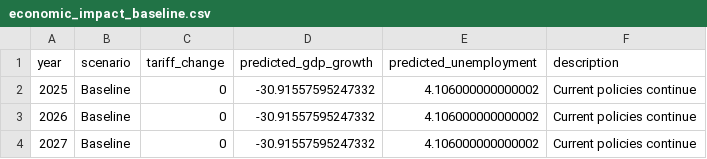
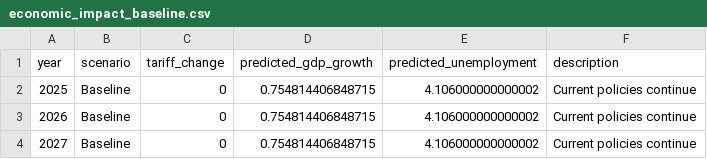
Before and after one commit to yuurisha/TradeWars, a CSV file: Data/Result/economic_impact_baseline.csv, drawn as a sheet.

```diff
--- a/Data/Result/economic_impact_baseline.csv
+++ b/Data/Result/economic_impact_baseline.csv
@@ -1,4 +1,4 @@
 year,scenario,tariff_change,predicted_gdp_growth,predicted_unemployment,description
-2025,Baseline,0,-30.91557595247332,4.106000000000002,Current policies continue
-2026,Baseline,0,-30.91557595247332,4.106000000000002,Current policies continue
-2027,Baseline,0,-30.91557595247332,4.106000000000002,Current policies continue
+2025,Baseline,0,0.754814406848715,4.106000000000002,Current policies continue
+2026,Baseline,0,0.754814406848715,4.106000000000002,Current policies continue
+2027,Baseline,0,0.754814406848715,4.106000000000002,Current policies continue
```
Also changed, not shown: Data/Result/economic_impact_summary.csv, Data/Result/economic_impact_tariff_decrease.csv, 15 other files.
